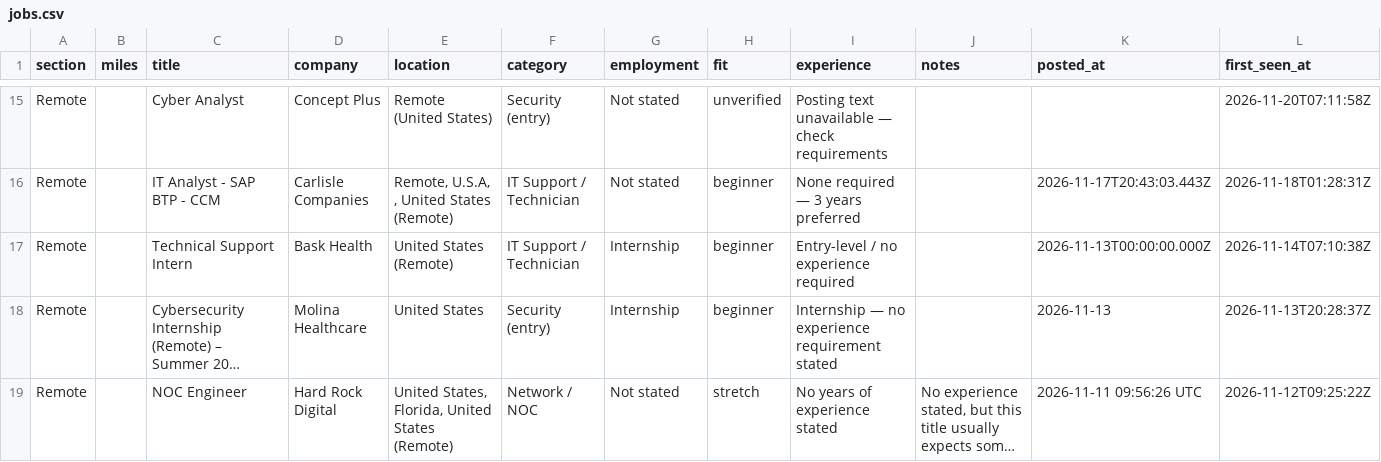
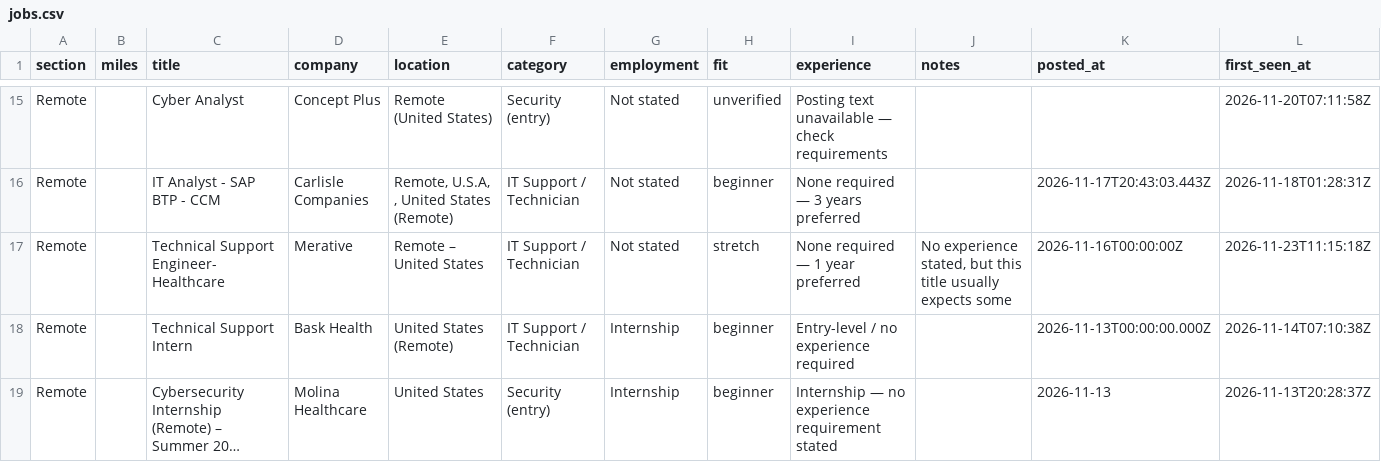
Before and after one commit to EN-Ignoto/IT-Searcher, a CSV file: data/jobs.csv, drawn as a sheet; only a part is shown, gaps mark what is left out; the shorter side is filled out with more unchanged rows; long unchanged cells end in …; rows hold the shown columns only; the diff names each change by its address in the sheet, - before the commit and + after, or states it on an @@ line.

```diff
--- a/data/jobs.csv
+++ b/data/jobs.csv
+row 17: Remote |  | Technical Support Engineer- Healthcare | Merative | Remote – United States | IT Support / Technician | Not stated | stretch | None required — 1 year preferred | No experience stated, but this title usually expects some | 2026-11-16T00:00:00Z | 2026-11-23T11:15:18Z
```
Also changed, not shown: docs/jobs.csv, 12 other files.
